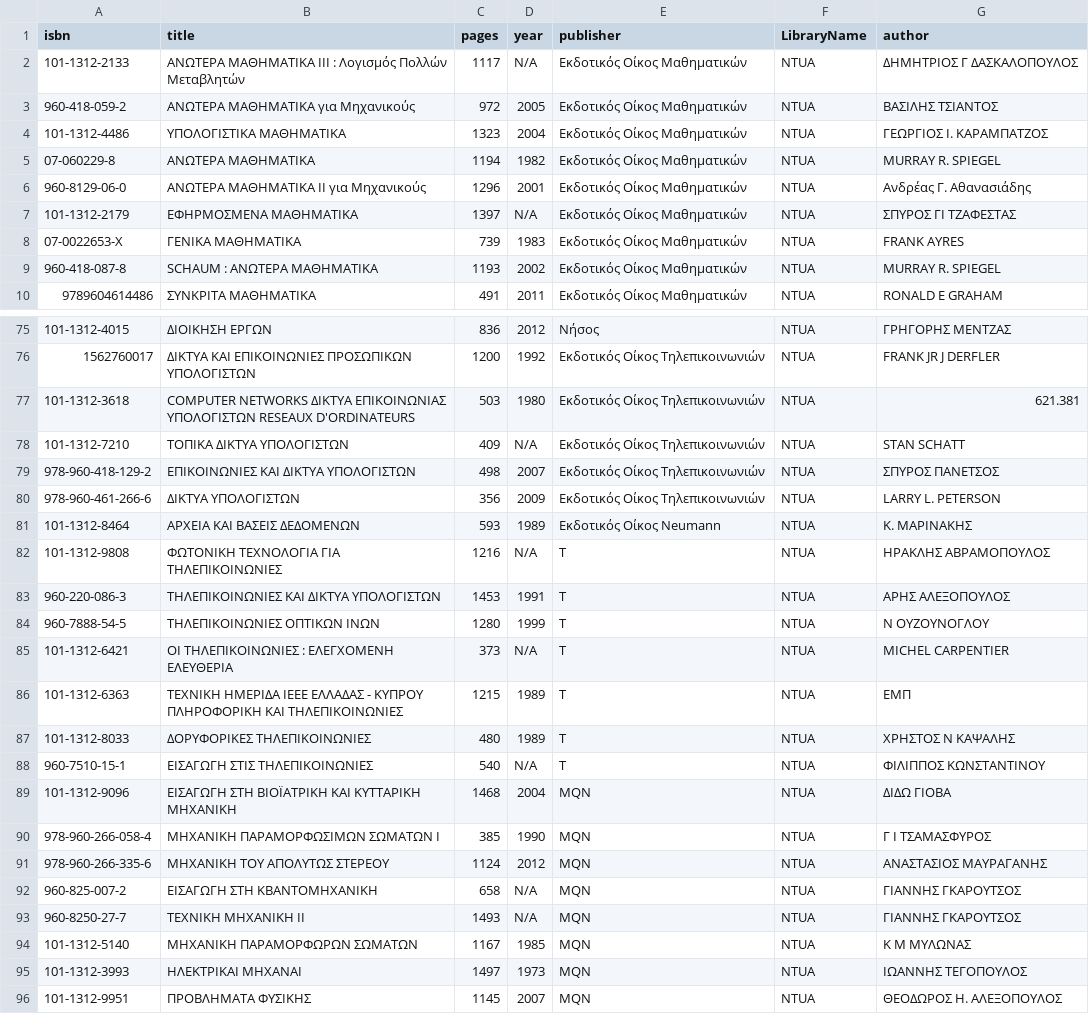
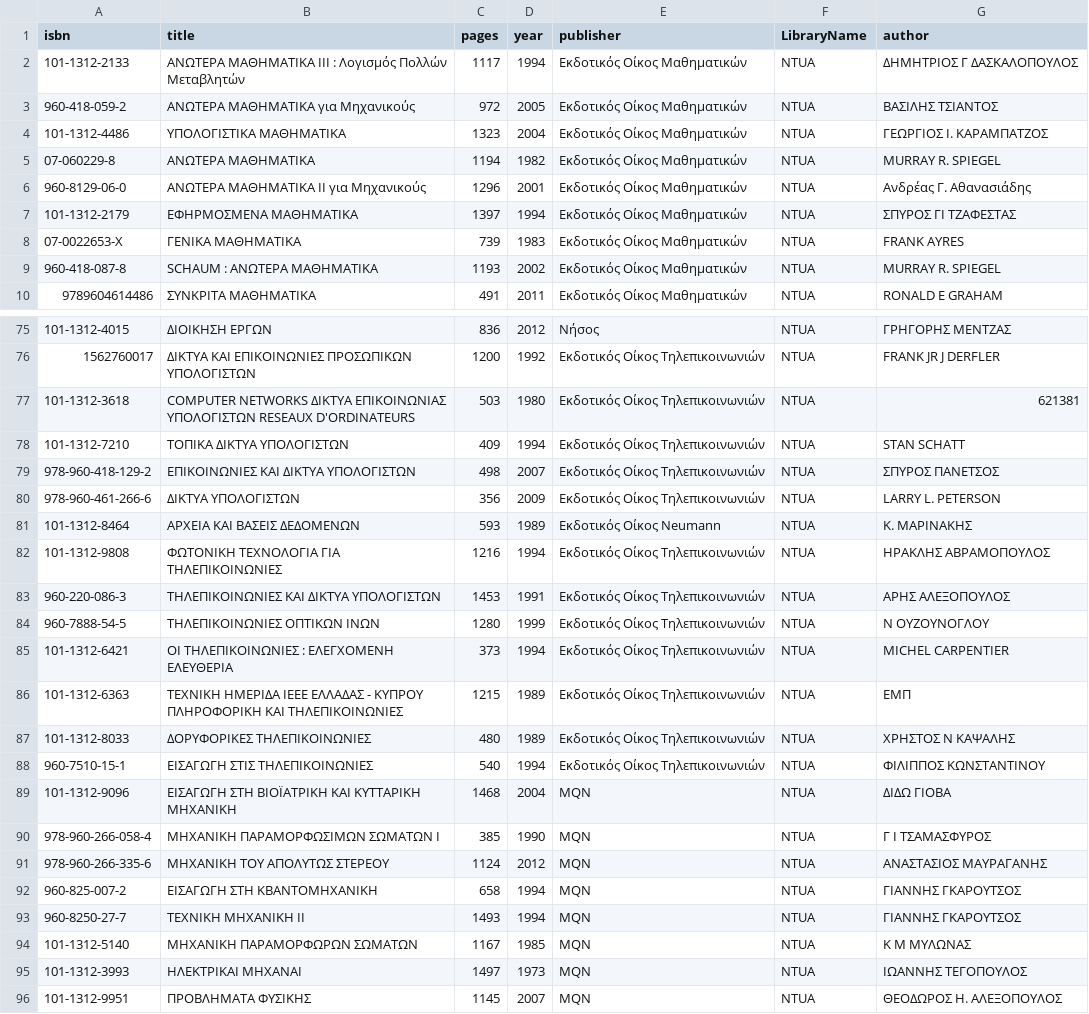
Before and after one commit to georgeaidinis/NTUA, a CSV file: Databases/books.csv, drawn as a sheet; only a part is shown, gaps mark what is left out; the diff covers the shown part only.

```diff
--- a/Databases/books.csv
+++ b/Databases/books.csv
@@ -1,3 +1,3 @@
 isbn,title,pages,year,publisher,LibraryName,author
-101-1312-2133,ΑΝΩΤΕΡΑ ΜΑΘΗΜΑΤΙΚΑ ΙΙΙ : Λογισμός Πολλών Μεταβλητών,1117,N/A,Εκδοτικός Οίκος Μαθηματικών,NTUA,ΔΗΜΗΤΡΙΟΣ Γ ΔΑΣΚΑΛΟΠΟΥΛΟΣ
+101-1312-2133,ΑΝΩΤΕΡΑ ΜΑΘΗΜΑΤΙΚΑ ΙΙΙ : Λογισμός Πολλών Μεταβλητών,1117,1994,Εκδοτικός Οίκος Μαθηματικών,NTUA,ΔΗΜΗΤΡΙΟΣ Γ ΔΑΣΚΑΛΟΠΟΥΛΟΣ
  960-418-059-2,ΑΝΩΤΕΡΑ ΜΑΘΗΜΑΤΙΚΑ για Μηχανικούς,972,2005,Εκδοτικός Οίκος Μαθηματικών,NTUA,ΒΑΣΙΛΗΣ ΤΣΙΑΝΤΟΣ
@@ -6,3 +6,3 @@ isbn,title,pages,year,publisher,LibraryName,author
  960-8129-06-0,ΑΝΩΤΕΡΑ ΜΑΘΗΜΑΤΙΚΑ ΙΙ για Μηχανικούς,1296,2001,Εκδοτικός Οίκος Μαθηματικών,NTUA,Ανδρέας Γ. Αθανασιάδης
-101-1312-2179,ΕΦΗΡΜΟΣΜΕΝΑ ΜΑΘΗΜΑΤΙΚΑ,1397,N/A,Εκδοτικός Οίκος Μαθηματικών,NTUA,ΣΠΥΡΟΣ ΓΙ ΤΖΑΦΕΣΤΑΣ
+101-1312-2179,ΕΦΗΡΜΟΣΜΕΝΑ ΜΑΘΗΜΑΤΙΚΑ,1397,1994,Εκδοτικός Οίκος Μαθηματικών,NTUA,ΣΠΥΡΟΣ ΓΙ ΤΖΑΦΕΣΤΑΣ
  07-0022653-X,ΓΕΝΙΚΑ ΜΑΘΗΜΑΤΙΚΑ,739,1983,Εκδοτικός Οίκος Μαθηματικών,NTUA,FRANK AYRES
@@ -77,3 +77,3 @@ isbn,title,pages,year,publisher,LibraryName,author
-101-1312-3618,COMPUTER NETWORKS ΔΙΚΤΥΑ ΕΠΙΚΟΙΝΩΝΙΑΣ ΥΠΟΛΟΓΙΣΤΩΝ RESEAUX D'ORDINATEURS,503,1980,Εκδοτικός Οίκος Τηλεπικοινωνιών,NTUA,621.381
-101-1312-7210,ΤΟΠΙΚΑ ΔΙΚΤΥΑ ΥΠΟΛΟΓΙΣΤΩΝ,409,N/A,Εκδοτικός Οίκος Τηλεπικοινωνιών,NTUA,STAN SCHATT
+101-1312-3618,COMPUTER NETWORKS ΔΙΚΤΥΑ ΕΠΙΚΟΙΝΩΝΙΑΣ ΥΠΟΛΟΓΙΣΤΩΝ RESEAUX D'ORDINATEURS,503,1980,Εκδοτικός Οίκος Τηλεπικοινωνιών,NTUA,621381
+101-1312-7210,ΤΟΠΙΚΑ ΔΙΚΤΥΑ ΥΠΟΛΟΓΙΣΤΩΝ,409,1994,Εκδοτικός Οίκος Τηλεπικοινωνιών,NTUA,STAN SCHATT
  978-960-418-129-2,ΕΠΙΚΟΙΝΩΝΙΕΣ ΚΑΙ ΔΙΚΤΥΑ ΥΠΟΛΟΓΙΣΤΩΝ,498,2007,Εκδοτικός Οίκος Τηλεπικοινωνιών,NTUA,ΣΠΥΡΟΣ ΠΑΝΕΤΣΟΣ
@@ -81,9 +81,9 @@ isbn,title,pages,year,publisher,LibraryName,author
 101-1312-8464,ΑΡΧΕΙΑ ΚΑΙ ΒΑΣΕΙΣ ΔΕΔΟΜΕΝΩΝ,593,1989,Εκδοτικός Οίκος Neumann,NTUA,Κ. ΜΑΡΙΝΑΚΗΣ
-101-1312-9808,ΦΩΤΟΝΙΚΗ ΤΕΧΝΟΛΟΓΙΑ ΓΙΑ ΤΗΛΕΠΙΚΟΙΝΩΝΙΕΣ,1216,N/A,Τ,NTUA,ΗΡΑΚΛΗΣ ΑΒΡΑΜΟΠΟΥΛΟΣ
- 960-220-086-3,ΤΗΛΕΠΙΚΟΙΝΩΝΙΕΣ ΚΑΙ ΔΙΚΤΥΑ ΥΠΟΛΟΓΙΣΤΩΝ,1453,1991,Τ,NTUA,ΑΡΗΣ ΑΛΕΞΟΠΟΥΛΟΣ
- 960-7888-54-5,ΤΗΛΕΠΙΚΟΙΝΩΝΙΕΣ ΟΠΤΙΚΩΝ ΙΝΩΝ,1280,1999,Τ,NTUA,Ν ΟΥΖΟΥΝΟΓΛΟΥ
-101-1312-6421,ΟΙ ΤΗΛΕΠΙΚΟΙΝΩΝΙΕΣ : ΕΛΕΓΧΟΜΕΝΗ ΕΛΕΥΘΕΡΙΑ,373,N/A,Τ,NTUA,MICHEL CARPENTIER
-101-1312-6363,ΤΕΧΝΙΚΗ ΗΜΕΡΙΔΑ IEEE ΕΛΛΑΔΑΣ - ΚΥΠΡΟΥ ΠΛΗΡΟΦΟΡΙΚΗ ΚΑΙ ΤΗΛΕΠΙΚΟΙΝΩΝΙΕΣ,1215,1989,Τ,NTUA,ΕΜΠ
-101-1312-8033,ΔΟΡΥΦΟΡΙΚΕΣ ΤΗΛΕΠΙΚΟΙΝΩΝΙΕΣ,480,1989,Τ,NTUA,ΧΡΗΣΤΟΣ Ν ΚΑΨΑΛΗΣ
- 960-7510-15-1,ΕΙΣΑΓΩΓΗ ΣΤΙΣ ΤΗΛΕΠΙΚΟΙΝΩΝΙΕΣ,540,N/A,Τ,NTUA,ΦΙΛΙΠΠΟΣ ΚΩΝΣΤΑΝΤΙΝΟΥ
+101-1312-9808,ΦΩΤΟΝΙΚΗ ΤΕΧΝΟΛΟΓΙΑ ΓΙΑ ΤΗΛΕΠΙΚΟΙΝΩΝΙΕΣ,1216,1994,Εκδοτικός Οίκος Τηλεπικοινωνιών,NTUA,ΗΡΑΚΛΗΣ ΑΒΡΑΜΟΠΟΥΛΟΣ
+ 960-220-086-3,ΤΗΛΕΠΙΚΟΙΝΩΝΙΕΣ ΚΑΙ ΔΙΚΤΥΑ ΥΠΟΛΟΓΙΣΤΩΝ,1453,1991,Εκδοτικός Οίκος Τηλεπικοινωνιών,NTUA,ΑΡΗΣ ΑΛΕΞΟΠΟΥΛΟΣ
+ 960-7888-54-5,ΤΗΛΕΠΙΚΟΙΝΩΝΙΕΣ ΟΠΤΙΚΩΝ ΙΝΩΝ,1280,1999,Εκδοτικός Οίκος Τηλεπικοινωνιών,NTUA,Ν ΟΥΖΟΥΝΟΓΛΟΥ
+101-1312-6421,ΟΙ ΤΗΛΕΠΙΚΟΙΝΩΝΙΕΣ : ΕΛΕΓΧΟΜΕΝΗ ΕΛΕΥΘΕΡΙΑ,373,1994,Εκδοτικός Οίκος Τηλεπικοινωνιών,NTUA,MICHEL CARPENTIER
+101-1312-6363,ΤΕΧΝΙΚΗ ΗΜΕΡΙΔΑ IEEE ΕΛΛΑΔΑΣ - ΚΥΠΡΟΥ ΠΛΗΡΟΦΟΡΙΚΗ ΚΑΙ ΤΗΛΕΠΙΚΟΙΝΩΝΙΕΣ,1215,1989,Εκδοτικός Οίκος Τηλεπικοινωνιών,NTUA,ΕΜΠ
+101-1312-8033,ΔΟΡΥΦΟΡΙΚΕΣ ΤΗΛΕΠΙΚΟΙΝΩΝΙΕΣ,480,1989,Εκδοτικός Οίκος Τηλεπικοινωνιών,NTUA,ΧΡΗΣΤΟΣ Ν ΚΑΨΑΛΗΣ
+ 960-7510-15-1,ΕΙΣΑΓΩΓΗ ΣΤΙΣ ΤΗΛΕΠΙΚΟΙΝΩΝΙΕΣ,540,1994,Εκδοτικός Οίκος Τηλεπικοινωνιών,NTUA,ΦΙΛΙΠΠΟΣ ΚΩΝΣΤΑΝΤΙΝΟΥ
 101-1312-9096,ΕΙΣΑΓΩΓΗ ΣΤΗ ΒΙΟΪΑΤΡΙΚΗ ΚΑΙ ΚΥΤΤΑΡΙΚΗ ΜΗΧΑΝΙΚΗ,1468,2004,MQN,NTUA,ΔΙΔΩ ΓΙΟΒΑ
@@ -91,4 +91,4 @@ isbn,title,pages,year,publisher,LibraryName,author
  978-960-266-335-6,ΜΗΧΑΝΙΚΗ ΤΟΥ ΑΠΟΛΥΤΩΣ ΣΤΕΡΕΟΥ,1124,2012,MQN,NTUA,ΑΝΑΣΤΑΣΙΟΣ ΜΑΥΡΑΓΑΝΗΣ
- 960-825-007-2,ΕΙΣΑΓΩΓΗ ΣΤΗ ΚΒΑΝΤΟΜΗΧΑΝΙΚΗ,658,N/A,MQN,NTUA,ΓΙΑΝΝΗΣ ΓΚΑΡΟΥΤΣΟΣ
- 960-8250-27-7,ΤΕΧΝΙΚΗ ΜΗΧΑΝΙΚΗ ΙΙ,1493,N/A,MQN,NTUA,ΓΙΑΝΝΗΣ ΓΚΑΡΟΥΤΣΟΣ
+ 960-825-007-2,ΕΙΣΑΓΩΓΗ ΣΤΗ ΚΒΑΝΤΟΜΗΧΑΝΙΚΗ,658,1994,MQN,NTUA,ΓΙΑΝΝΗΣ ΓΚΑΡΟΥΤΣΟΣ
+ 960-8250-27-7,ΤΕΧΝΙΚΗ ΜΗΧΑΝΙΚΗ ΙΙ,1493,1994,MQN,NTUA,ΓΙΑΝΝΗΣ ΓΚΑΡΟΥΤΣΟΣ
 101-1312-5140,ΜΗΧΑΝΙΚΗ ΠΑΡΑΜΟΡΦΩΡΩΝ ΣΩΜΑΤΩΝ,1167,1985,MQN,NTUA,Κ Μ ΜΥΛΩΝΑΣ
```
Also changed, not shown: 11 edited cells elsewhere in this file, Databases/publishers.csv, Databases/users.csv, 12 other files.
